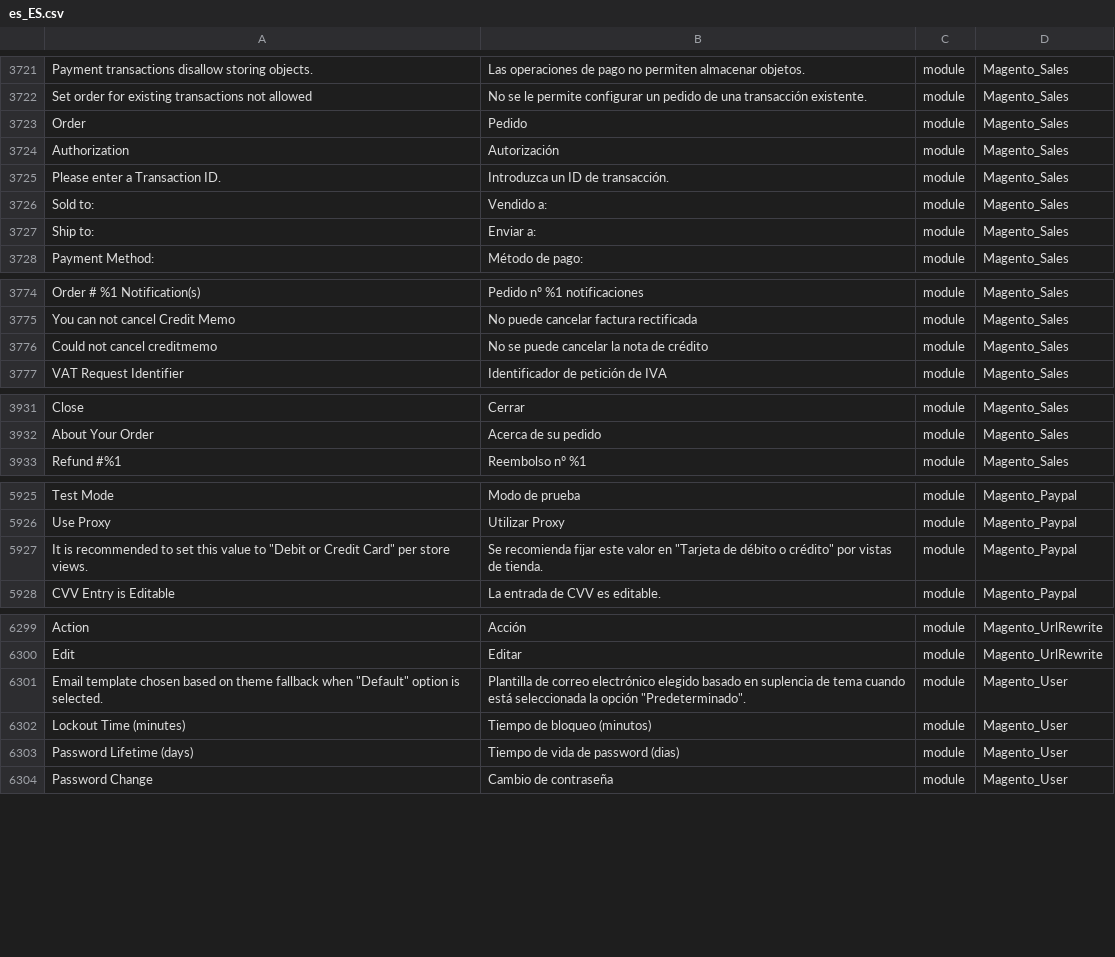
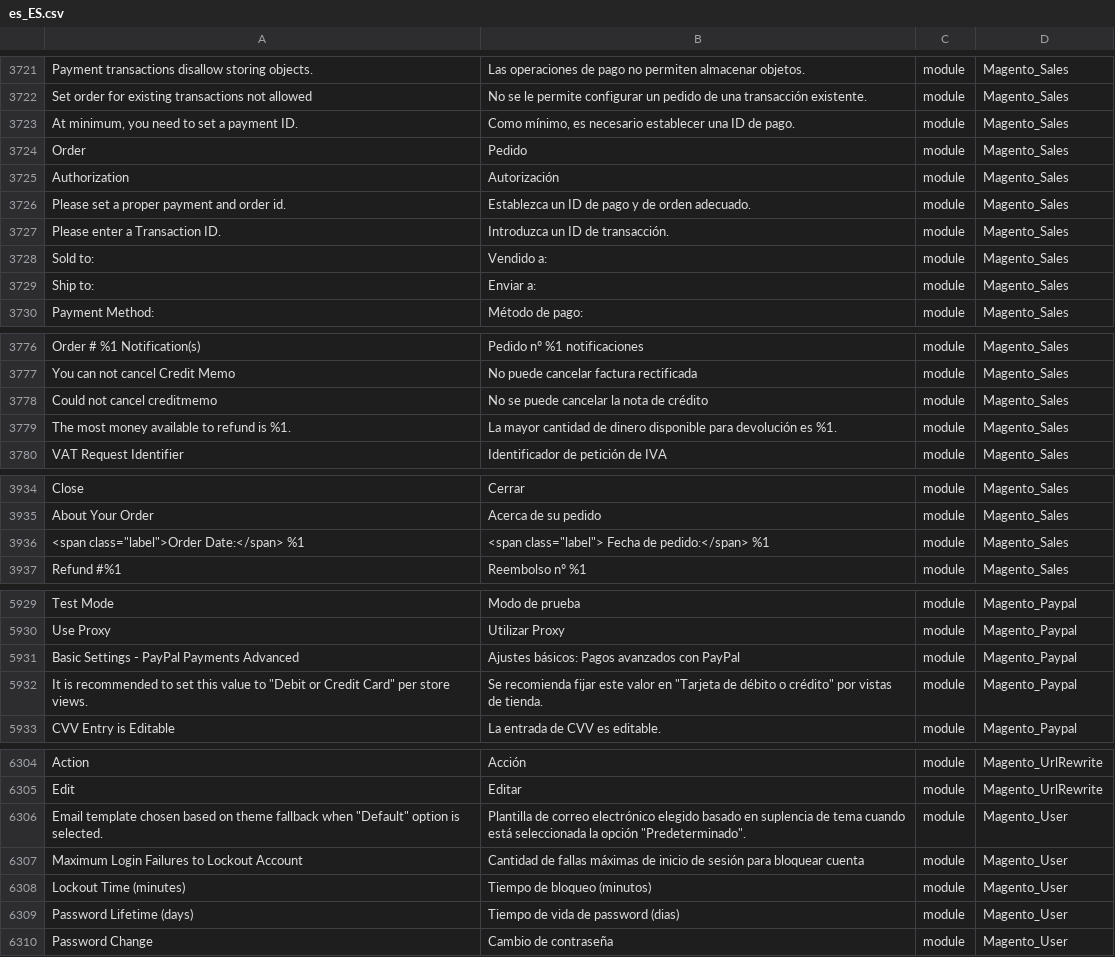
Before and after one commit to onestic/language_es_es, a CSV file: es_ES.csv, drawn as a sheet; only a part is shown, gaps mark what is left out; the diff names each change by its address in the sheet, - before the commit and + after, or states it on an @@ line.

```diff
--- a/es_ES.csv
+++ b/es_ES.csv
+row 3723: At minimum, you need to set a payment ID. | Como mínimo, es necesario establecer una ID de pago. | module | Magento_Sales
+row 3726: Please set a proper payment and order id. | Establezca un ID de pago y de orden adecuado. | module | Magento_Sales
+row 3779: The most money available to refund is %1. | La mayor cantidad de dinero disponible para devolución es %1. | module | Magento_Sales
+row 3936: <span class="label">Order Date:</span> %1 | <span class="label"> Fecha de pedido:</span> %1 | module | Magento_Sales
+row 5931: Basic Settings - PayPal Payments Advanced | Ajustes básicos: Pagos avanzados con PayPal | module | Magento_Paypal
+row 6307: Maximum Login Failures to Lockout Account | Cantidad de fallas máximas de inicio de sesión para bloquear cuenta | module | Magento_User
```
Also changed, not shown: 1 other file.
